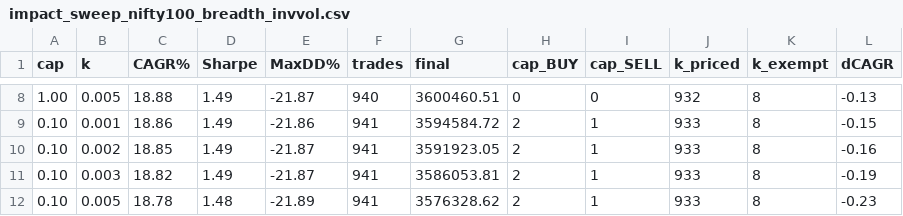
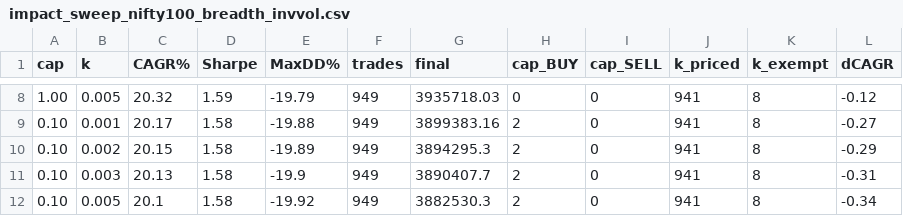
Before and after one commit to sidharthjatt/predictive-engine, a CSV file: diagnostics/impact_sweep_nifty100_breadth_invvol.csv, drawn as a sheet; only a part is shown, gaps mark what is left out; the diff covers the shown part only; the diff names each change by its address in the sheet, - before the commit and + after, or states it on an @@ line.

```diff
--- a/diagnostics/impact_sweep_nifty100_breadth_invvol.csv
+++ b/diagnostics/impact_sweep_nifty100_breadth_invvol.csv
-C8 (CAGR%): 18.88
+C8 (CAGR%): 20.32
-D8 (Sharpe): 1.49
+D8 (Sharpe): 1.59
-E8 (MaxDD%): -21.87
+E8 (MaxDD%): -19.79
-F8 (trades): 940
+F8 (trades): 949
-G8 (final): 3600460.51
+G8 (final): 3935718.03
-J8 (k_priced): 932
+J8 (k_priced): 941
-L8 (dCAGR): -0.13
+L8 (dCAGR): -0.12
-C9 (CAGR%): 18.86
+C9 (CAGR%): 20.17
-D9:D11 (Sharpe): 1.49
+D9:D11 (Sharpe): 1.58
-E9 (MaxDD%): -21.86
+E9 (MaxDD%): -19.88
-F9:F12 (trades): 941
+F9:F12 (trades): 949
-G9 (final): 3594584.72
+G9 (final): 3899383.16
-I9:I12 (cap_SELL): 1
+I9:I12 (cap_SELL): 0
-J9:J12 (k_priced): 933
+J9:J12 (k_priced): 941
-L9 (dCAGR): -0.15
+L9 (dCAGR): -0.27
-C10 (CAGR%): 18.85
+C10 (CAGR%): 20.15
-E10 (MaxDD%): -21.87
+E10 (MaxDD%): -19.89
-G10 (final): 3591923.05
+G10 (final): 3894295.3
-L10 (dCAGR): -0.16
+L10 (dCAGR): -0.29
-C11 (CAGR%): 18.82
+C11 (CAGR%): 20.13
-E11 (MaxDD%): -21.87
+E11 (MaxDD%): -19.9
-G11 (final): 3586053.81
+G11 (final): 3890407.7
-L11 (dCAGR): -0.19
+L11 (dCAGR): -0.31
-C12 (CAGR%): 18.78
+C12 (CAGR%): 20.1
-D12 (Sharpe): 1.48
+D12 (Sharpe): 1.58
-E12 (MaxDD%): -21.89
+E12 (MaxDD%): -19.92
-G12 (final): 3576328.62
+G12 (final): 3882530.3
-L12 (dCAGR): -0.23
+L12 (dCAGR): -0.34
```
Also changed, not shown: 38 edited cells elsewhere in this file, diagnostics/impact_sweep_midcap150_breadth_invvol.csv, 1 other file.
